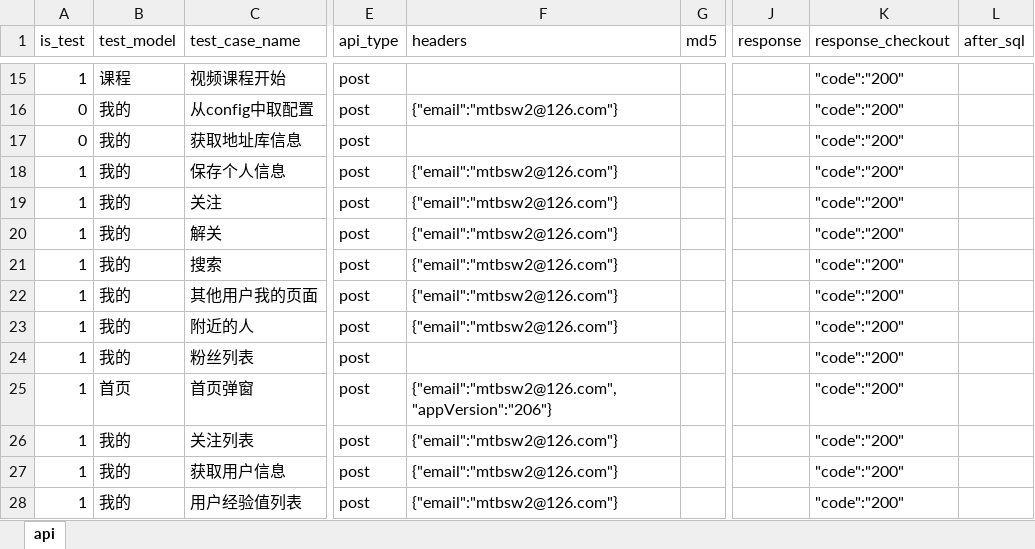
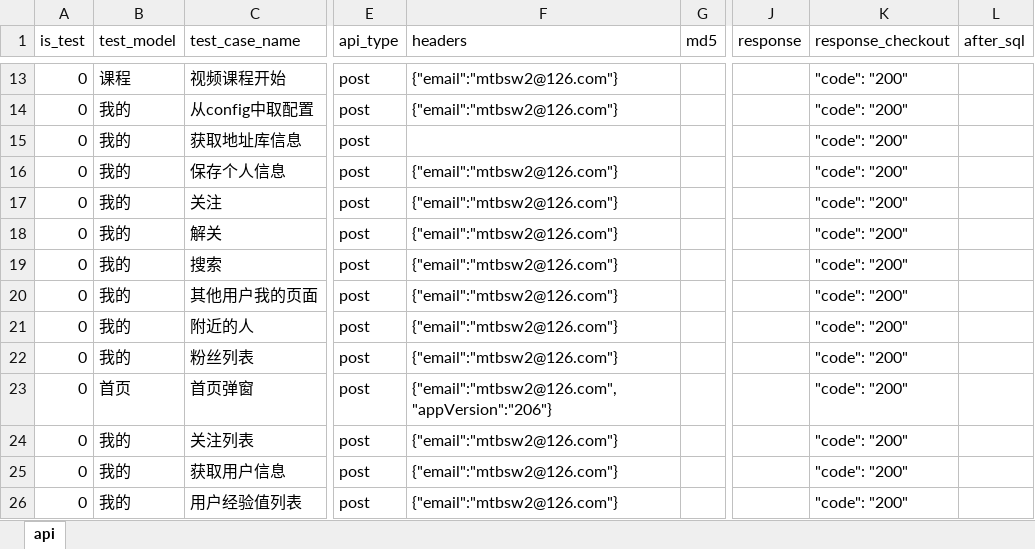
Before and after one commit to Arthurbym/api, an Excel workbook: test_data/api_doc/api_pitpat.xlsx, sheet api, drawn as a sheet; only a part is shown, gaps mark what is left out; values as stored, in another font and other column widths than the file's, no borders; addresses are those after the commit; the diff covers the shown part only; the diff names each change by its address in the sheet, - before the commit and + after, or states it on an @@ line.

```diff
--- a/test_data/api_doc/api_pitpat.xlsx (sheet api)
+++ b/test_data/api_doc/api_pitpat.xlsx (sheet api)
-A13 (is_test): 1
+A13 (is_test): 0
-F13 (headers): (empty)
+F13 (headers): {"email":"mtbsw2@126.com"}
-K13:K26 (response_checkout): "code":"200"
+K13:K26 (response_checkout): "code": "200"
-A16:A26 (is_test): 1
+A16:A26 (is_test): 0
-F22 (headers): (empty)
+F22 (headers): {"email":"mtbsw2@126.com"}
```
Also changed, not shown: 2 removed rows and 187 edited cells elsewhere in this sheet, 2 other files.
